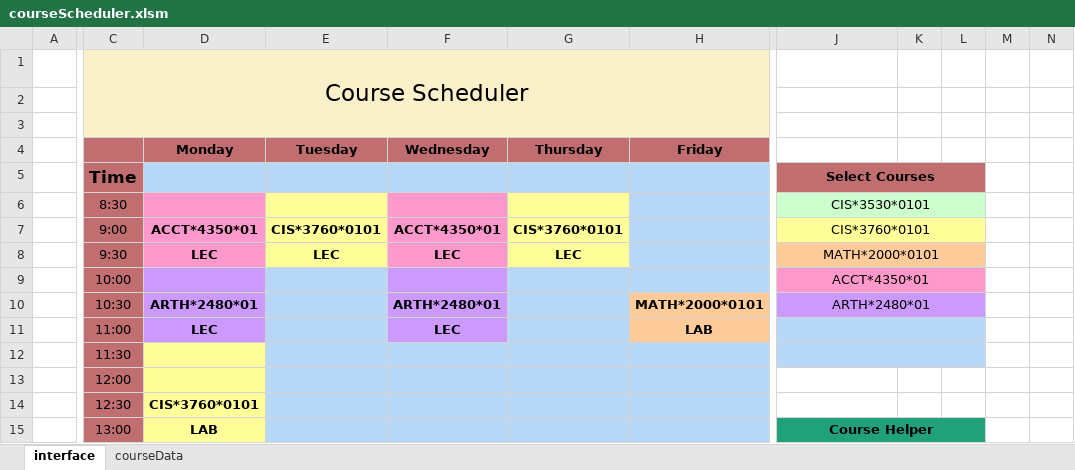
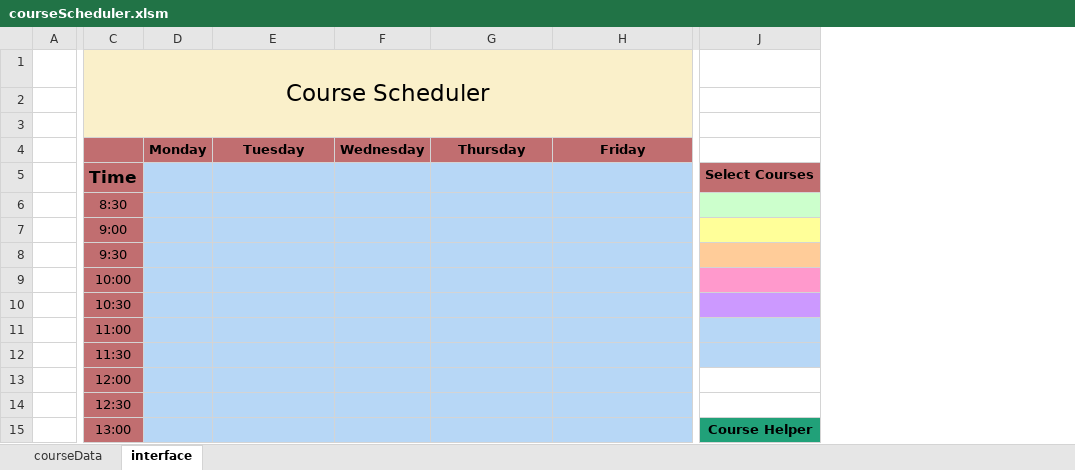
Before and after one commit to dvdprsn/Course_Scheduler, an Excel workbook: courseScheduler.xlsm, sheet interface, drawn as a sheet; only a part is shown, gaps mark what is left out; values as stored, in another font and other column widths than the file's, no borders; charts and pictures not drawn; removed rows and columns are numbered as before the commit, all else as after; the diff covers the shown part only; the diff names each change by its address in the sheet, - before the commit and + after, or states it on an @@ line.

```diff
--- a/courseScheduler.xlsm (sheet interface)
+++ b/courseScheduler.xlsm (sheet interface)
@@ sheet tab order changed: courseData | interface @@
-column D, rows 4-15: Monday |  |  | ACCT*4350*01 | LEC |  | ARTH*2480*01 | LEC |  |  | CIS*3760*0101 | LAB
+column D, row 4: Monday
-column F, rows 4-11: Wednesday |  |  | ACCT*4350*01 | LEC |  | ARTH*2480*01 | LEC
+column F, row 4: Wednesday
-column K, empty
-column L, empty
-column M, empty
-column N, empty
-J5:L5 merged
-E6:E8 fill: #FFFF99
+E6:E8 fill: #B7D7F6
-G6:G8 fill: #FFFF99
+G6:G8 fill: #B7D7F6
-J6: CIS*3530*0101
+J6: (empty)
-J6:L6 merged
-E7: CIS*3760*0101
+E7: (empty)
-G7: CIS*3760*0101
+G7: (empty)
-J7: CIS*3760*0101
+J7: (empty)
-J7:L7 merged
-E8: LEC
+E8: (empty)
-G8: LEC
+G8: (empty)
-J8: MATH*2000*0101
+J8: (empty)
-J8:L8 merged
-J9: ACCT*4350*01
+J9: (empty)
-J9:L9 merged
-H10: MATH*2000*0101
+H10: (empty)
-H10:H11 fill: #FFCC99
+H10:H11 fill: #B7D7F6
-J10: ARTH*2480*01
+J10: (empty)
-J10:L10 merged
-H11: LAB
+H11: (empty)
-J11:L11 merged
-J12:L12 merged
-J15:L15 merged
```
Also changed, not shown: 6 edited cells, cell formats and merged cells elsewhere in this sheet, 1 other file.
